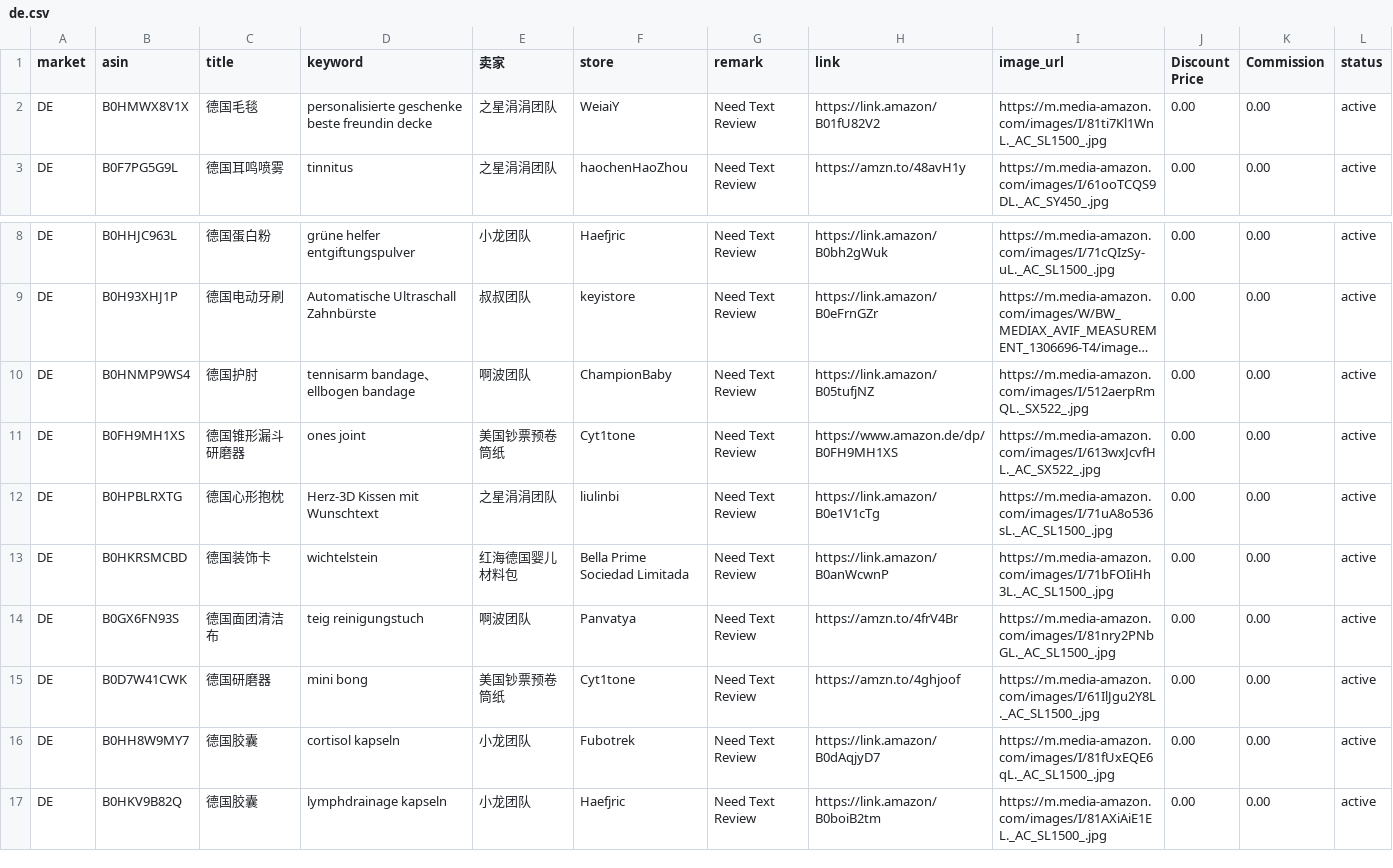
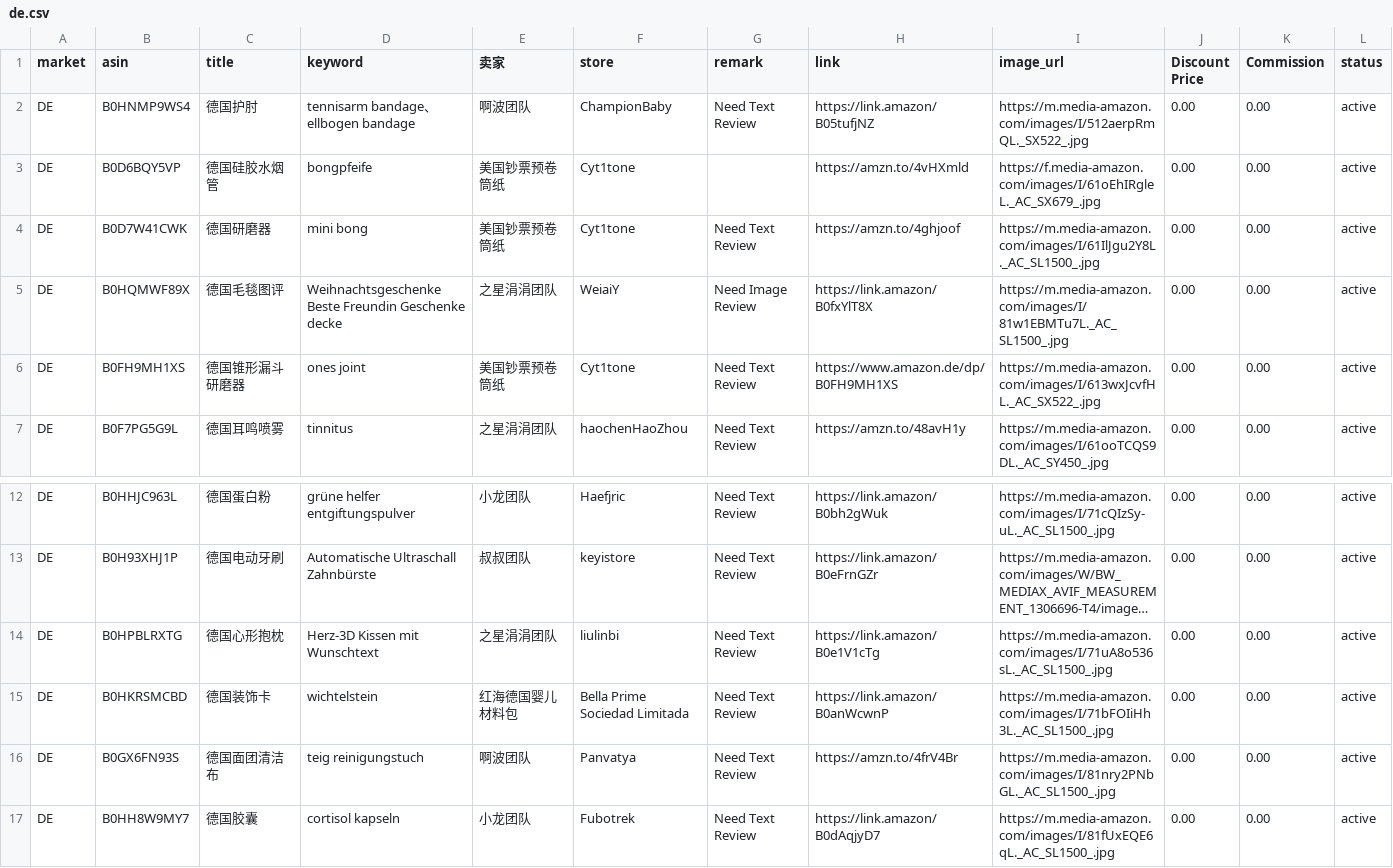
Before and after one commit to dalemy-1/us, a CSV file: de.csv, drawn as a sheet; only a part is shown, gaps mark what is left out; the shorter side is filled out with more unchanged rows; long unchanged cells end in …; addresses are those after the commit; the diff names each change by its address in the sheet, - before the commit and + after, or states it on an @@ line.

```diff
--- a/de.csv
+++ b/de.csv
@@ row 10 moved to row 2: DE @@
+row 3: DE | B0D6BQY5VP | 德国硅胶水烟管 | bongpfeife | 美国钞票预卷筒纸 | Cyt1tone |  | https://amzn.to/4vHXmld | https://f.media-amazon.com/images/I/61oEhIRgleL._AC_SX679_.jpg | 0.00 | 0.00 | active
@@ row 15 moved to row 4: DE @@
-B5 (asin): B0HMWX8V1X
+B5 (asin): B0HQMWF89X
-C5 (title): 德国毛毯
+C5 (title): 德国毛毯图评
-D5 (keyword): personalisierte geschenke beste freundin decke
+D5 (keyword): Weihnachtsgeschenke Beste Freundin Geschenke decke
-G5 (remark): Need Text Review
+G5 (remark): Need Image Review
-H5 (link): https://link.amazon/B01fU82V2
+H5 (link): https://link.amazon/B0fxYlT8X
-I5 (image_url): https://m.media-amazon.com/images/I/81ti7Kl1WnL._AC_SL1500_.jpg
+I5 (image_url): https://m.media-amazon.com/images/I/81w1EBMTu7L._AC_SL1500_.jpg
@@ row 11 moved to row 6: DE @@
```
Also changed, not shown: es.csv, fr.csv, 3 other files.
